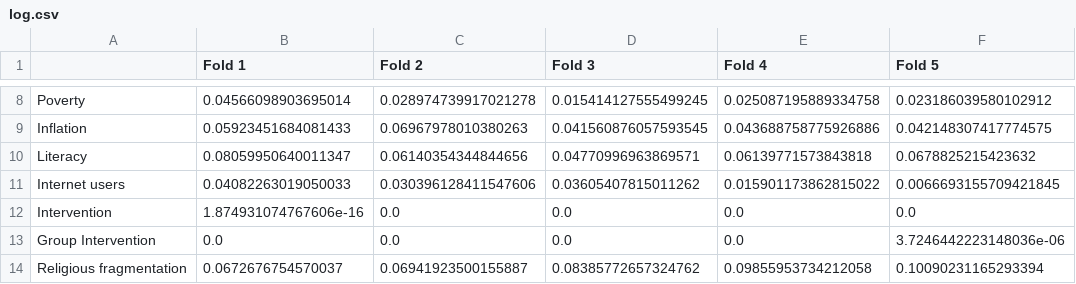
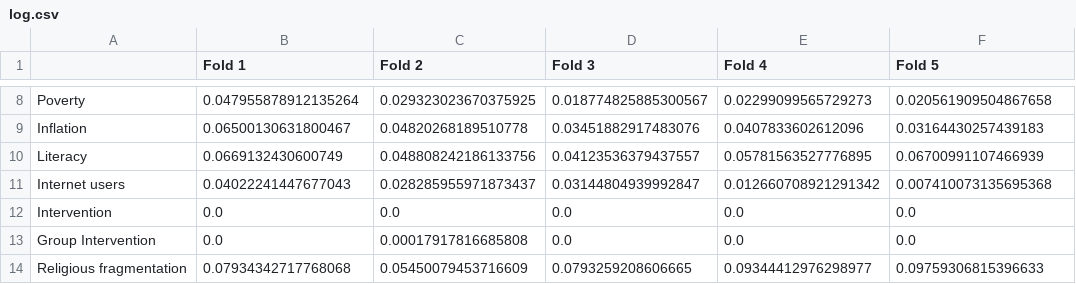
Before and after one commit to Bvlampe/MSc_thesis_PolSci, a CSV file: log.csv, drawn as a sheet; only a part is shown, gaps mark what is left out; the diff covers the shown part only; the diff names each change by its address in the sheet, - before the commit and + after, or states it on an @@ line.

```diff
--- a/log.csv
+++ b/log.csv
-B8 (Fold 1): 0.04566098903695014
+B8 (Fold 1): 0.047955878912135264
-C8 (Fold 2): 0.028974739917021278
+C8 (Fold 2): 0.029323023670375925
-D8 (Fold 3): 0.015414127555499245
+D8 (Fold 3): 0.018774825885300567
-E8 (Fold 4): 0.025087195889334758
+E8 (Fold 4): 0.02299099565729273
-F8 (Fold 5): 0.023186039580102912
+F8 (Fold 5): 0.020561909504867658
-B9 (Fold 1): 0.05923451684081433
+B9 (Fold 1): 0.06500130631800467
-C9 (Fold 2): 0.06967978010380263
+C9 (Fold 2): 0.04820268189510778
-D9 (Fold 3): 0.041560876057593545
+D9 (Fold 3): 0.03451882917483076
-E9 (Fold 4): 0.043688758775926886
+E9 (Fold 4): 0.0407833602612096
-F9 (Fold 5): 0.042148307417774575
+F9 (Fold 5): 0.03164430257439183
-B10 (Fold 1): 0.08059950640011347
+B10 (Fold 1): 0.0669132430600749
-C10 (Fold 2): 0.06140354344844656
+C10 (Fold 2): 0.048808242186133756
-D10 (Fold 3): 0.04770996963869571
+D10 (Fold 3): 0.04123536379437557
-E10 (Fold 4): 0.06139771573843818
+E10 (Fold 4): 0.05781563527776895
-F10 (Fold 5): 0.0678825215423632
+F10 (Fold 5): 0.06700991107466939
-B11 (Fold 1): 0.04082263019050033
+B11 (Fold 1): 0.04022241447677043
-C11 (Fold 2): 0.030396128411547606
+C11 (Fold 2): 0.028285955971873437
-D11 (Fold 3): 0.03605407815011262
+D11 (Fold 3): 0.03144804939992847
-E11 (Fold 4): 0.015901173862815022
+E11 (Fold 4): 0.012660708921291342
-F11 (Fold 5): 0.0066693155709421845
+F11 (Fold 5): 0.007410073135695368
-B12 (Fold 1): 1.874931074767606e-16
+B12 (Fold 1): 0.0
-C13 (Fold 2): 0.0
+C13 (Fold 2): 0.00017917816685808
-F13 (Fold 5): 3.7246442223148036e-06
+F13 (Fold 5): 0.0
-B14 (Fold 1): 0.0672676754570037
+B14 (Fold 1): 0.07934342717768068
-C14 (Fold 2): 0.06941923500155887
+C14 (Fold 2): 0.05450079453716609
-D14 (Fold 3): 0.08385772657324762
+D14 (Fold 3): 0.0793259208606665
-E14 (Fold 4): 0.09855953734212058
+E14 (Fold 4): 0.09344412976298977
-F14 (Fold 5): 0.10090231165293394
+F14 (Fold 5): 0.09759306815396633
```
Also changed, not shown: 1 added row and 88 edited cells elsewhere in this file, 4 other files.
